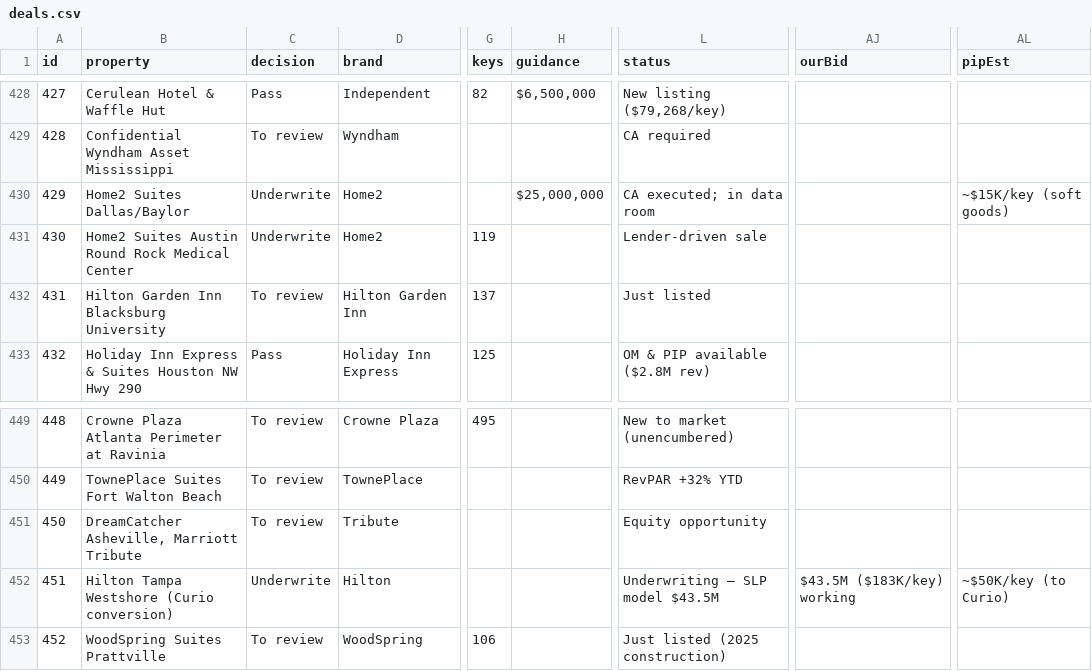
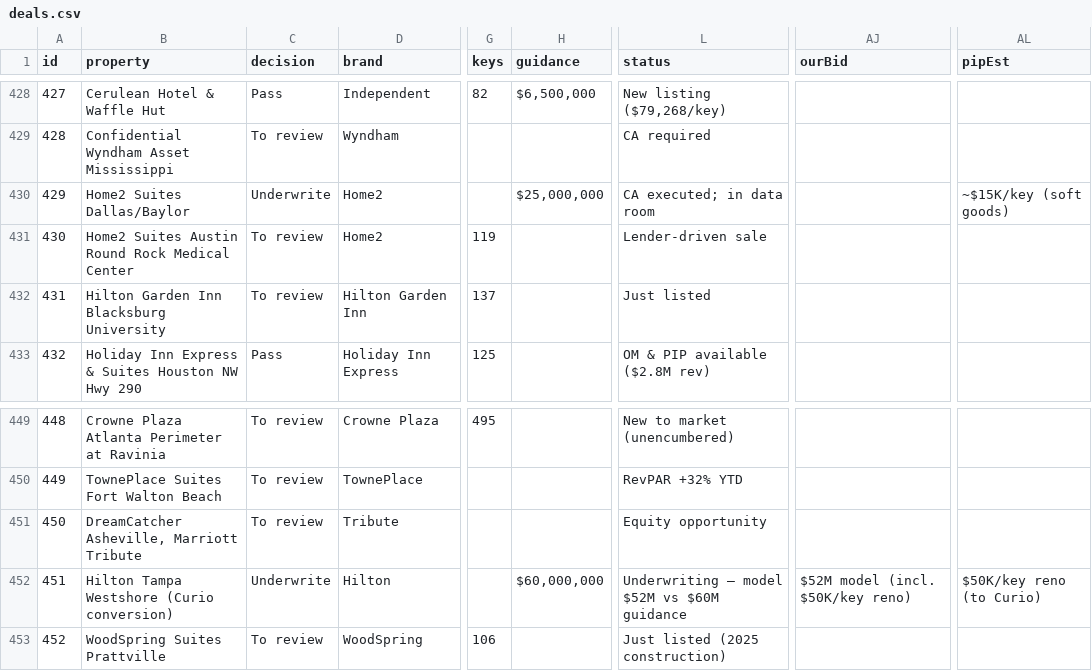
Before and after one commit to Aemish01/SLP-Deal-Sheet, a CSV file: deals.csv, drawn as a sheet; only a part is shown, gaps mark what is left out; the diff names each change by its address in the sheet, - before the commit and + after, or states it on an @@ line.

Commit message:
Update Hilton Tampa guidance/model + 4 moves to review

```diff
--- a/deals.csv
+++ b/deals.csv
-C431 (decision): Underwrite
+C431 (decision): To review
-H452 (guidance): (empty)
+H452 (guidance): $60,000,000
-L452 (status): Underwriting — SLP model $43.5M
+L452 (status): Underwriting — model $52M vs $60M guidance
-AJ452 (ourBid): $43.5M ($183K/key) working
+AJ452 (ourBid): $52M model (incl. $50K/key reno)
-AL452 (pipEst): ~$50K/key (to Curio)
+AL452 (pipEst): $50K/key reno (to Curio)
```
